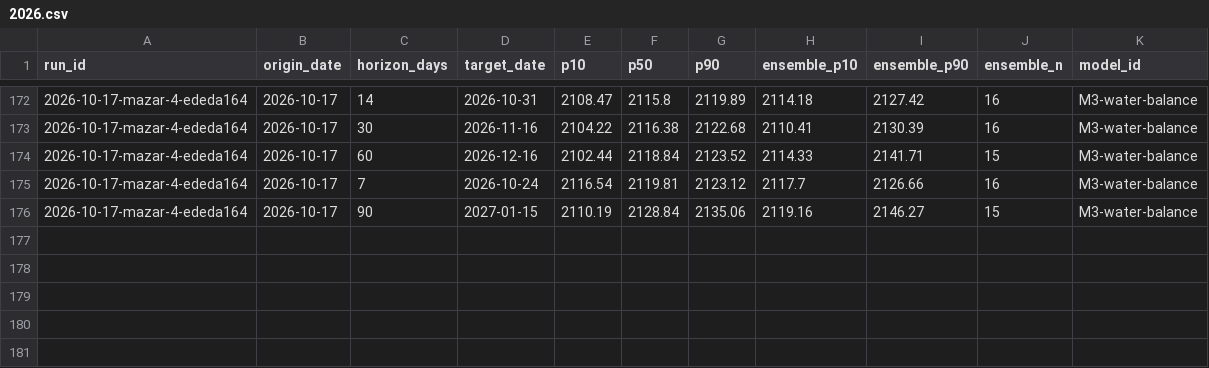
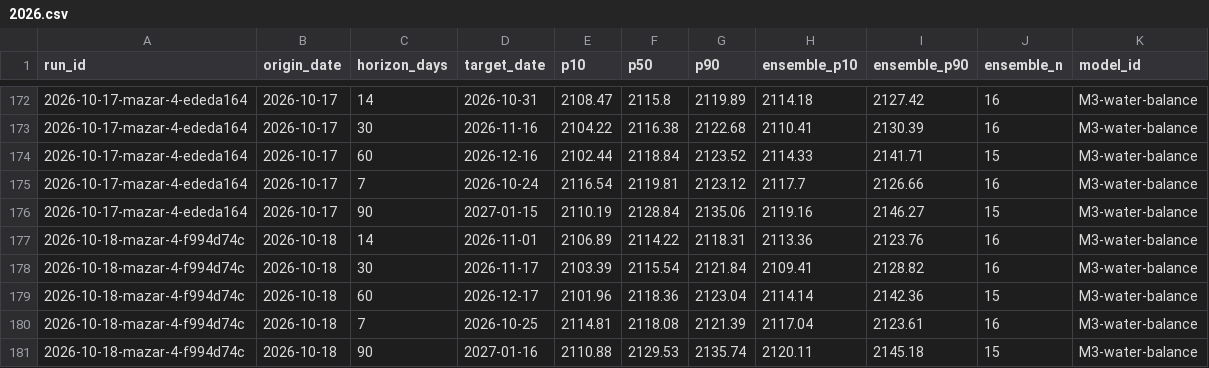
Before and after one commit to rengarcia/hydro-look, a CSV file: data/curated/forecast_values/2026.csv, drawn as a sheet; only a part is shown, gaps mark what is left out.

```diff
--- a/data/curated/forecast_values/2026.csv
+++ b/data/curated/forecast_values/2026.csv
@@ -176 +176,6 @@ run_id,origin_date,horizon_days,target_date,p10,p50,p90,ensemble_p10,ensemble_p9
 2026-10-17-mazar-4-ededa164,2026-10-17,90,2027-01-15,2110.19,2128.84,2135.06,2119.16,2146.27,15,M3-water-balance
+2026-10-18-mazar-4-f994d74c,2026-10-18,14,2026-11-01,2106.89,2114.22,2118.31,2113.36,2123.76,16,M3-water-balance
+2026-10-18-mazar-4-f994d74c,2026-10-18,30,2026-11-17,2103.39,2115.54,2121.84,2109.41,2128.82,16,M3-water-balance
+2026-10-18-mazar-4-f994d74c,2026-10-18,60,2026-12-17,2101.96,2118.36,2123.04,2114.14,2142.36,15,M3-water-balance
+2026-10-18-mazar-4-f994d74c,2026-10-18,7,2026-10-25,2114.81,2118.08,2121.39,2117.04,2123.61,16,M3-water-balance
+2026-10-18-mazar-4-f994d74c,2026-10-18,90,2027-01-16,2110.88,2129.53,2135.74,2120.11,2145.18,15,M3-water-balance
```
Also changed, not shown: data/curated/adequacy_runs/2026.csv, data/curated/forecast_runs/2026.csv, 7 other files.
